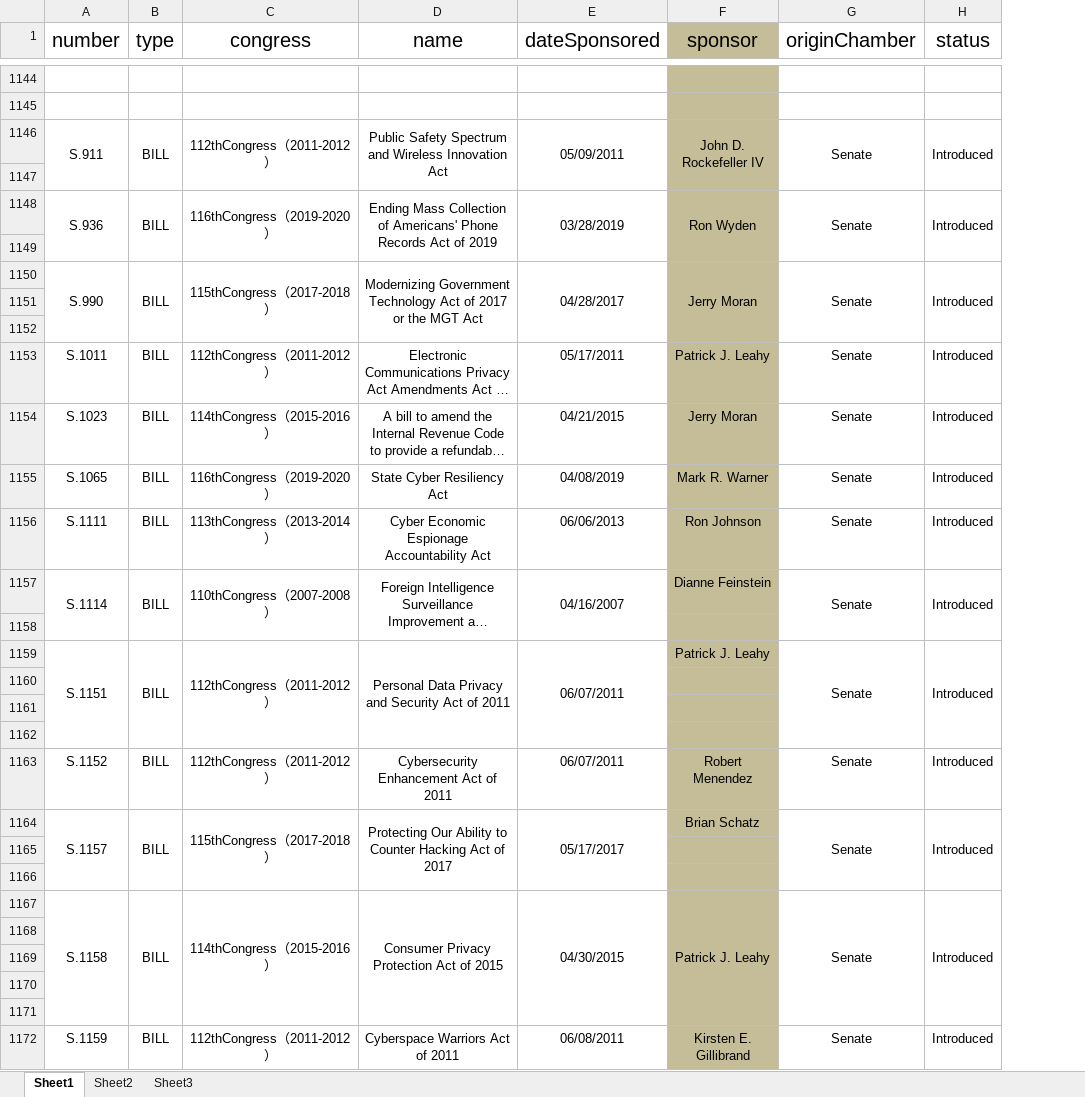
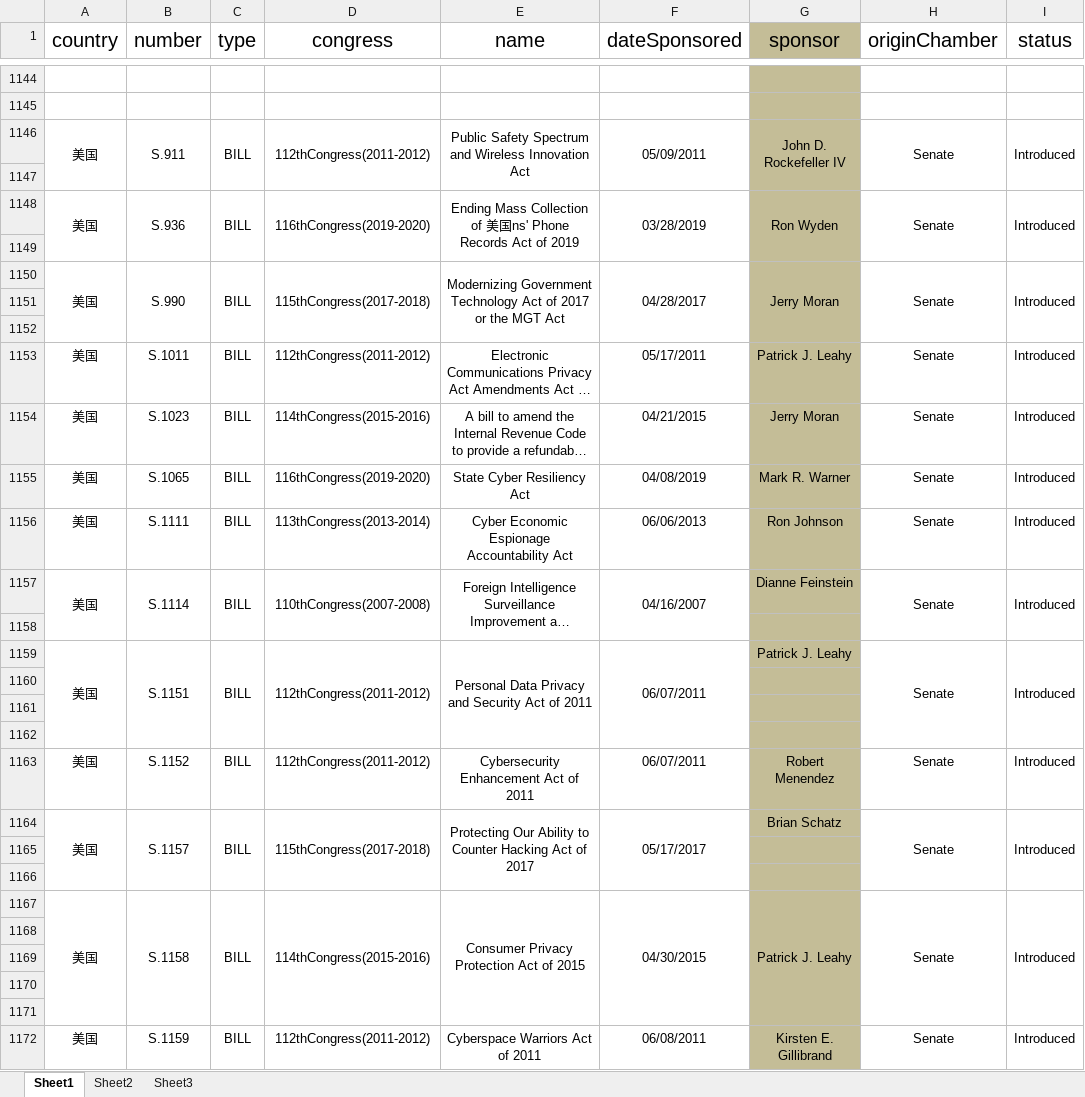
Before and after one commit to a896853205/safety-legislation-database, an Excel workbook: src/excel/bill.xlsx, sheet Sheet1, drawn as a sheet; only a part is shown, gaps mark what is left out; long unchanged cells end in …; values as stored, in another font and other column widths than the file's, no borders; addresses are those after the commit; the diff covers the shown part only; the diff names each change by its address in the sheet, - before the commit and + after, or states it on an @@ line.

```diff
--- a/src/excel/bill.xlsx (sheet Sheet1)
+++ b/src/excel/bill.xlsx (sheet Sheet1)
+column A (country), rows 1146-1172: 美国 |  | 美国 |  | 美国 |  |  | 美国 | 美国 | 美国 | 美国 | 美国 |  | 美国 |  |  |  | 美国 | 美国 |  |  | 美国 |  |  |  |  | 美国
-D1146 (congress): 112thCongress（2011-2012）
+D1146 (congress): 112thCongress(2011-2012)
-D1148 (congress): 116thCongress（2019-2020）
+D1148 (congress): 116thCongress(2019-2020)
-E1148 (name): …Collection of Americans' Phone Records…
+E1148 (name): …Collection of 美国ns' Phone Records…
-D1150 (congress): 115thCongress（2017-2018）
+D1150 (congress): 115thCongress(2017-2018)
-D1153 (congress): 112thCongress（2011-2012）
+D1153 (congress): 112thCongress(2011-2012)
-D1154 (congress): 114thCongress（2015-2016）
+D1154 (congress): 114thCongress(2015-2016)
-D1155 (congress): 116thCongress（2019-2020）
+D1155 (congress): 116thCongress(2019-2020)
-D1156 (congress): 113thCongress（2013-2014）
+D1156 (congress): 113thCongress(2013-2014)
-D1157 (congress): 110thCongress（2007-2008）
+D1157 (congress): 110thCongress(2007-2008)
-D1159 (congress): 112thCongress（2011-2012）
+D1159 (congress): 112thCongress(2011-2012)
-D1163 (congress): 112thCongress（2011-2012）
+D1163 (congress): 112thCongress(2011-2012)
-D1164 (congress): 115thCongress（2017-2018）
+D1164 (congress): 115thCongress(2017-2018)
-D1167 (congress): 114thCongress（2015-2016）
+D1167 (congress): 114thCongress(2015-2016)
-D1172 (congress): 112thCongress（2011-2012）
+D1172 (congress): 112thCongress(2011-2012)
```
Also changed, not shown: 99 added rows and 66 edited cells elsewhere in this sheet, src/excel/country.xlsx, src/excel/organization.xlsx, 6 other files.
